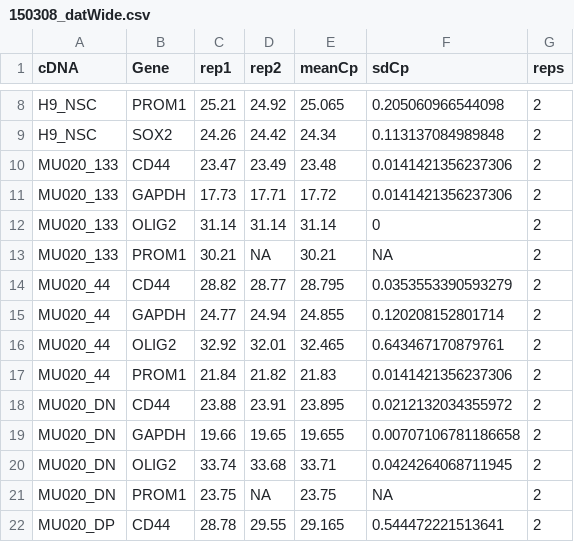
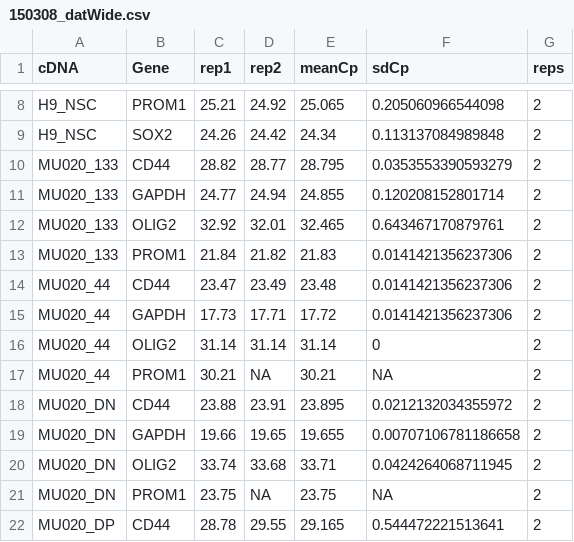
Before and after one commit to dvbrown/Rscripts, a CSV file: 150308_qPCR/dat/150308_datWide.csv, drawn as a sheet; only a part is shown, gaps mark what is left out.

Commit message:
happy with data

```diff
--- a/150308_qPCR/dat/150308_datWide.csv
+++ b/150308_qPCR/dat/150308_datWide.csv
@@ -9,10 +9,10 @@
 "H9_NSC","SOX2",24.26,24.42,24.34,0.113137084989848,2
-"MU020_133","CD44",23.47,23.49,23.48,0.0141421356237306,2
-"MU020_133","GAPDH",17.73,17.71,17.72,0.0141421356237306,2
-"MU020_133","OLIG2",31.14,31.14,31.14,0,2
-"MU020_133","PROM1",30.21,NA,30.21,NA,2
-"MU020_44","CD44",28.82,28.77,28.795,0.0353553390593279,2
-"MU020_44","GAPDH",24.77,24.94,24.855,0.120208152801714,2
-"MU020_44","OLIG2",32.92,32.01,32.465,0.643467170879761,2
-"MU020_44","PROM1",21.84,21.82,21.83,0.0141421356237306,2
+"MU020_133","CD44",28.82,28.77,28.795,0.0353553390593279,2
+"MU020_133","GAPDH",24.77,24.94,24.855,0.120208152801714,2
+"MU020_133","OLIG2",32.92,32.01,32.465,0.643467170879761,2
+"MU020_133","PROM1",21.84,21.82,21.83,0.0141421356237306,2
+"MU020_44","CD44",23.47,23.49,23.48,0.0141421356237306,2
+"MU020_44","GAPDH",17.73,17.71,17.72,0.0141421356237306,2
+"MU020_44","OLIG2",31.14,31.14,31.14,0,2
+"MU020_44","PROM1",30.21,NA,30.21,NA,2
 "MU020_DN","CD44",23.88,23.91,23.895,0.0212132034355972,2
```
Also changed, not shown: 150308_qPCR/dat/150810_ddCTdata.csv, 1 other file.
